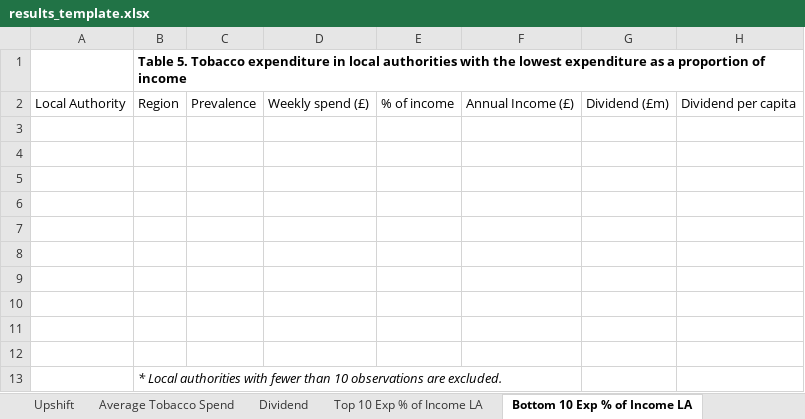
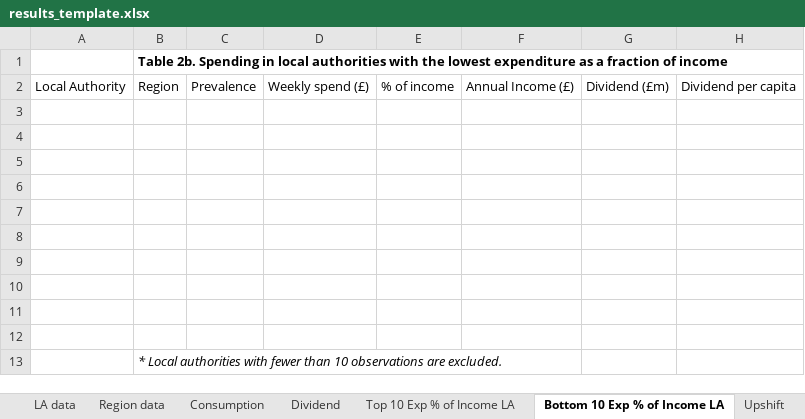
Before and after one commit to STAPM/smoke-free-dividend, an Excel workbook: templates/results_template.xlsx, sheet Bottom 10 Exp % of Income LA, drawn as a sheet; values as stored, in another font and other column widths than the file's, no borders; the diff names each change by its address in the sheet, - before the commit and + after, or states it on an @@ line.

```diff
--- a/templates/results_template.xlsx (sheet Bottom 10 Exp % of Income LA)
+++ b/templates/results_template.xlsx (sheet Bottom 10 Exp % of Income LA)
@@ sheet tab order changed: LA data | Region data | Consumption | Dividend | Top 10 Exp % of Income LA | Bottom 10 Exp % of Income LA | Upshift @@
-B1: Table 5. Tobacco expenditure in local authorities with the lowest expenditure as a proportion of income
+B1: Table 2b. Spending in local authorities with the lowest expenditure as a fraction of income
```
Also changed, not shown: sheet LA data, sheet Region data, sheet Dividend, sheet Top 10 Exp % of Income LA, sheet Average Tobacco Spend, sheet Upshift, 27 other files.
